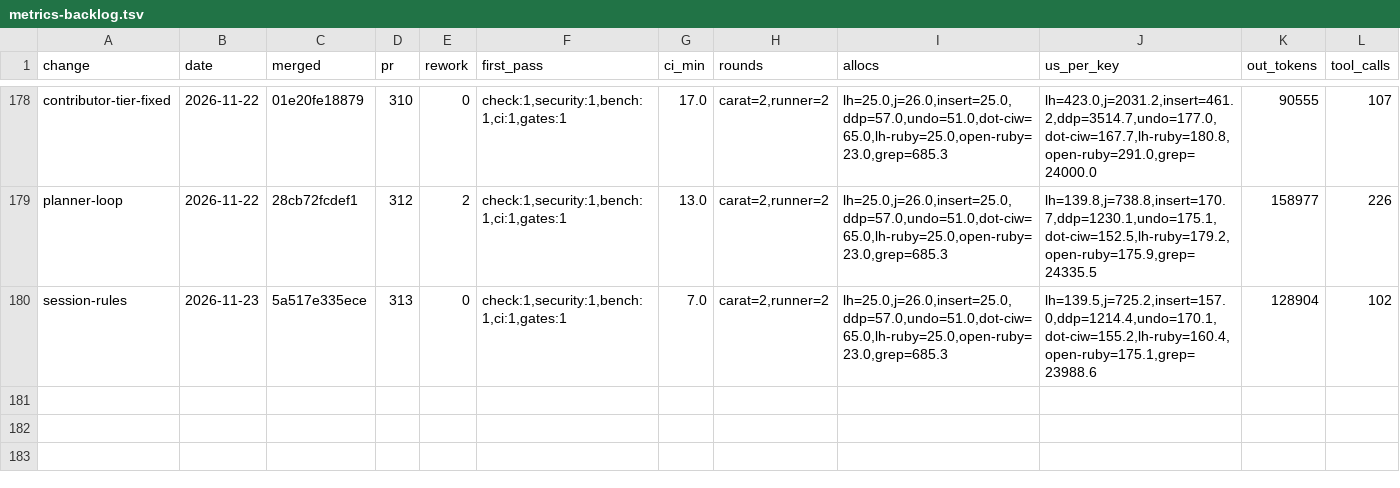
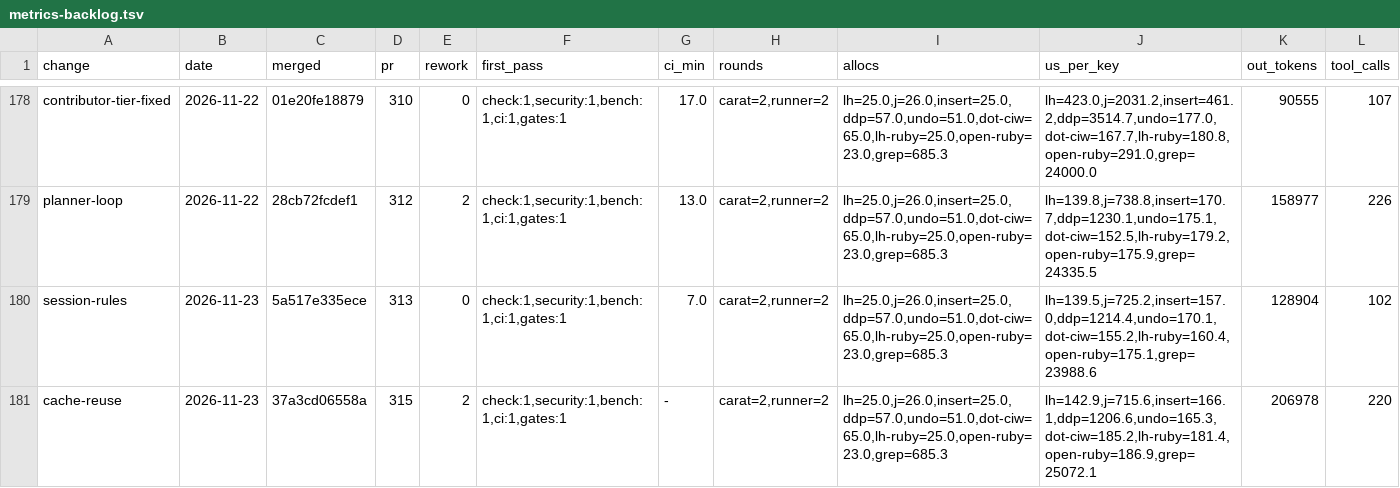
Before and after one commit to oraul/carat, a TSV file: docs/metrics-backlog.tsv, drawn as a sheet; only a part is shown, gaps mark what is left out; rows hold the shown columns only; the diff names each change by its address in the sheet, - before the commit and + after, or states it on an @@ line.

```diff
--- a/docs/metrics-backlog.tsv
+++ b/docs/metrics-backlog.tsv
+row 181: cache-reuse | 2026-11-23 | 37a3cd06558a | 315 | 2 | check:1,security:1,bench:1,ci:1,gates:1 | - | carat=2,runner=2 | lh=25.0,j=26.0,insert=25.0,ddp=57.0,undo=51.0,dot-ciw=65.0,lh-ruby=25.0,open-ruby=23.0,grep=685.3 | lh=142.9,j=715.6,insert=166.1,ddp=1206.6,undo=165.3,dot-ciw=185.2,lh-ruby=181.4,open-ruby=186.9,grep=25072.1 | 206978 | 220
```
Also changed, not shown: 14 other files.
